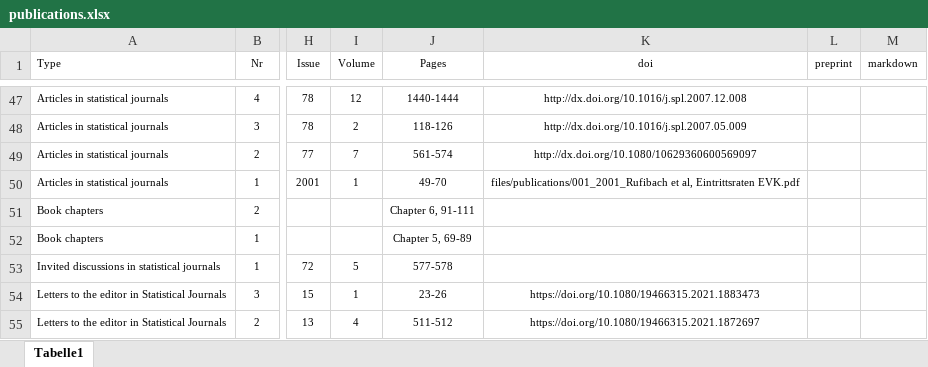
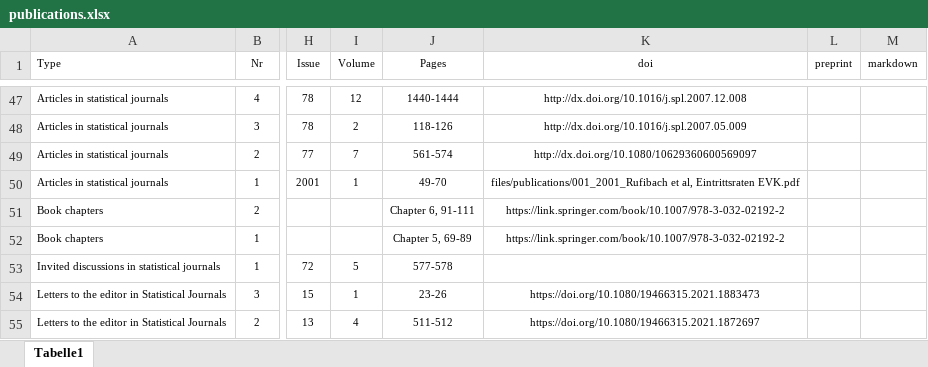
Before and after one commit to numbersman77/kasparrufibach, an Excel workbook: data/publications.xlsx, sheet Tabelle1, drawn as a sheet; only a part is shown, gaps mark what is left out; values as stored, in another font and other column widths than the file's, no borders; the diff names each change by its address in the sheet, - before the commit and + after, or states it on an @@ line.

```diff
--- a/data/publications.xlsx (sheet Tabelle1)
+++ b/data/publications.xlsx (sheet Tabelle1)
-K51:K52 (doi): (empty)
+K51:K52 (doi): https://link.springer.com/book/10.1007/978-3-032-02192-2
```
Also changed, not shown: 2 other files.
